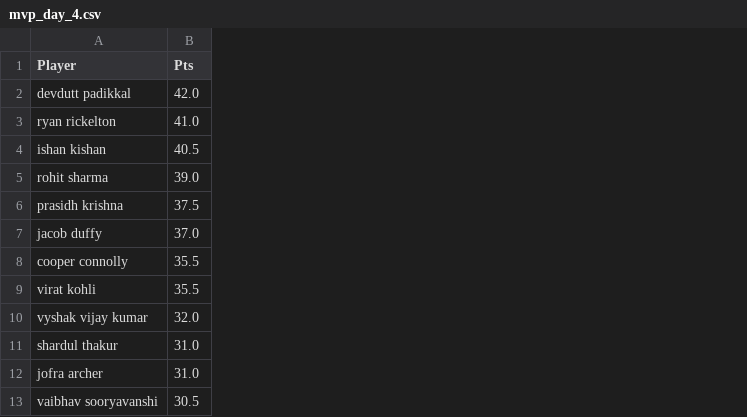
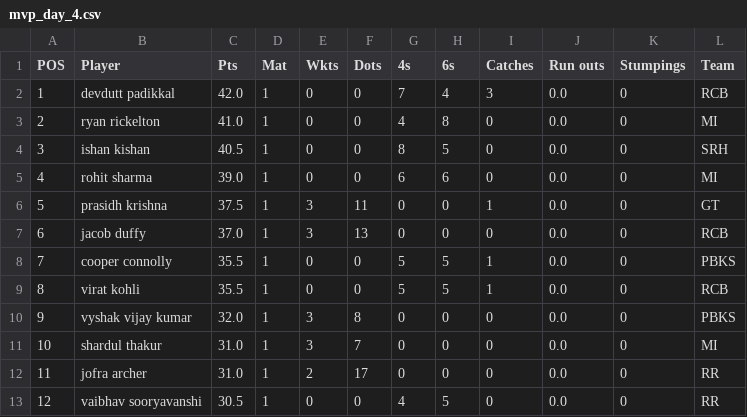
Before and after one commit to suddu16/cricket-fantasy, a CSV file: ipl2026/data/iplt20/mvp_day_4.csv, drawn as a sheet; only a part is shown; the diff names each change by its address in the sheet, - before the commit and + after, or states it on an @@ line.

Commit message:
Fix data for group_2

```diff
--- a/ipl2026/data/iplt20/mvp_day_4.csv
+++ b/ipl2026/data/iplt20/mvp_day_4.csv
+column A (POS), rows 2-13: 1 | 2 | 3 | 4 | 5 | 6 | 7 | 8 | 9 | 10 | 11 | 12
+column D (Mat), rows 2-13: all 1
+column E (Wkts), rows 2-13: 0 | 0 | 0 | 0 | 3 | 3 | 0 | 0 | 3 | 3 | 2 | 0
+column F (Dots), rows 2-13: 0 | 0 | 0 | 0 | 11 | 13 | 0 | 0 | 8 | 7 | 17 | 0
+column G (4s), rows 2-13: 7 | 4 | 8 | 6 | 0 | 0 | 5 | 5 | 0 | 0 | 0 | 4
+column H (6s), rows 2-13: 4 | 8 | 5 | 6 | 0 | 0 | 5 | 5 | 0 | 0 | 0 | 5
+column I (Catches), rows 2-13: 3 | 0 | 0 | 0 | 1 | 0 | 1 | 1 | 0 | 0 | 0 | 0
+column J (Run outs), rows 2-13: all 0.0
+column K (Stumpings), rows 2-13: all 0
+column L (Team), rows 2-13: RCB | MI | SRH | MI | GT | RCB | PBKS | RCB | PBKS | MI | RR | RR
```
Also changed, not shown: ipl2026/data/iplt20/mvp_day_1.csv, ipl2026/data/iplt20/mvp_day_2.csv, 18 other files.
